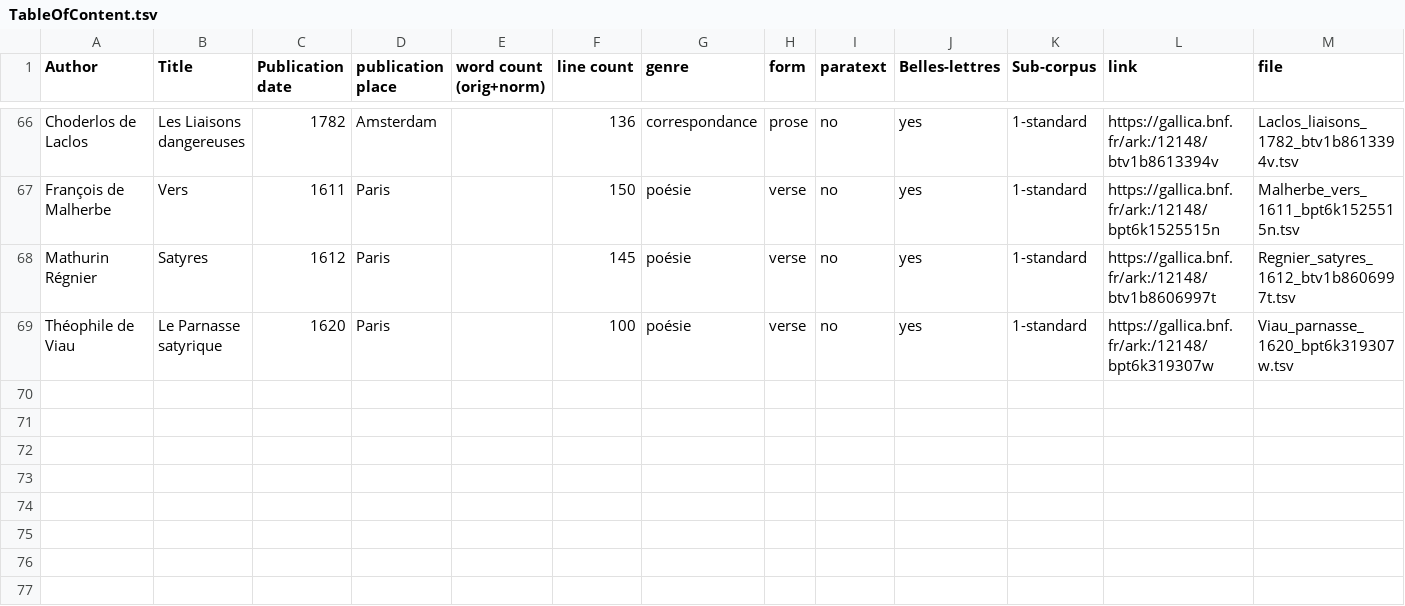
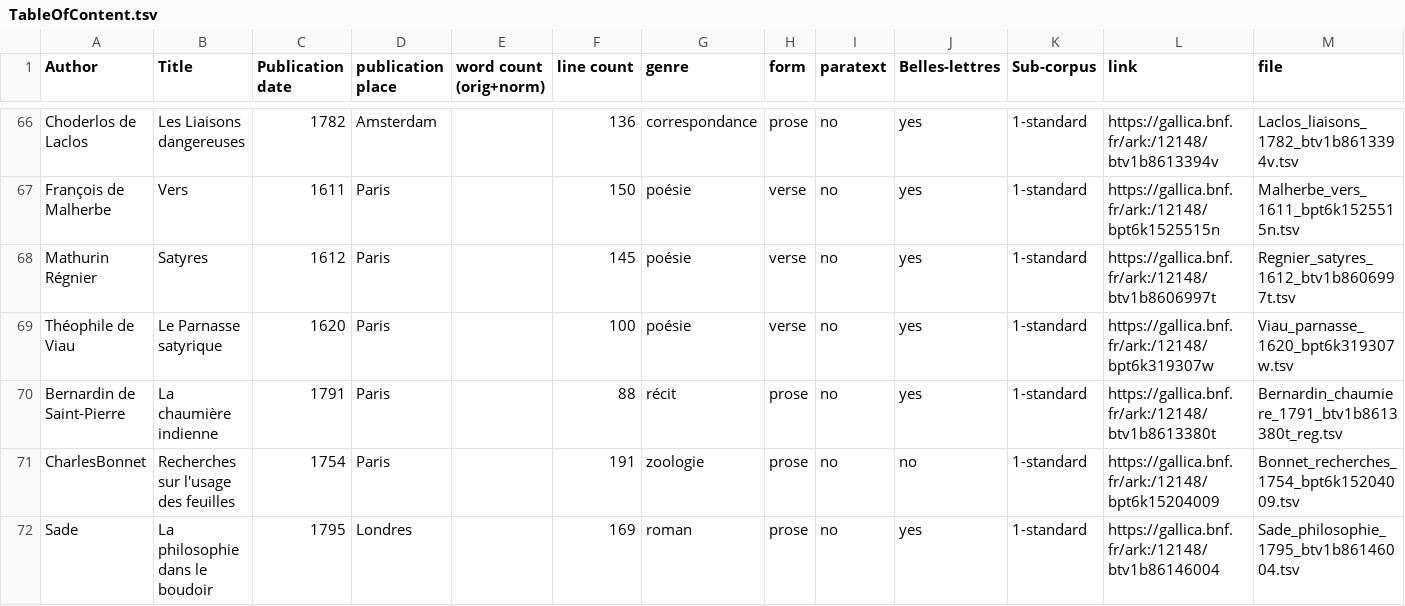
Before and after one commit to FreEM-corpora/FreEMnorm, a TSV file: TableOfContent.tsv, drawn as a sheet; only a part is shown, gaps mark what is left out; rows hold the shown columns only; the diff names each change by its address in the sheet, - before the commit and + after, or states it on an @@ line.

```diff
--- a/TableOfContent.tsv
+++ b/TableOfContent.tsv
+row 70: Bernardin de Saint-Pierre | La chaumière indienne | 1791 | Paris |  | 88 | récit | prose | no | yes | 1-standard | https://gallica.bnf.fr/ark:/12148/btv1b8613380t | Bernardin_chaumiere_1791_btv1b8613380t_reg.tsv
+row 71: CharlesBonnet | Recherches sur l'usage des feuilles | 1754 | Paris |  | 191 | zoologie | prose | no | no | 1-standard | https://gallica.bnf.fr/ark:/12148/bpt6k15204009 | Bonnet_recherches_1754_bpt6k15204009.tsv
+row 72: Sade | La philosophie dans le boudoir | 1795 | Londres |  | 169 | roman | prose | no | yes | 1-standard | https://gallica.bnf.fr/ark:/12148/btv1b86146004 | Sade_philosophie_1795_btv1b86146004.tsv
```
Also changed, not shown: 3 other files.
